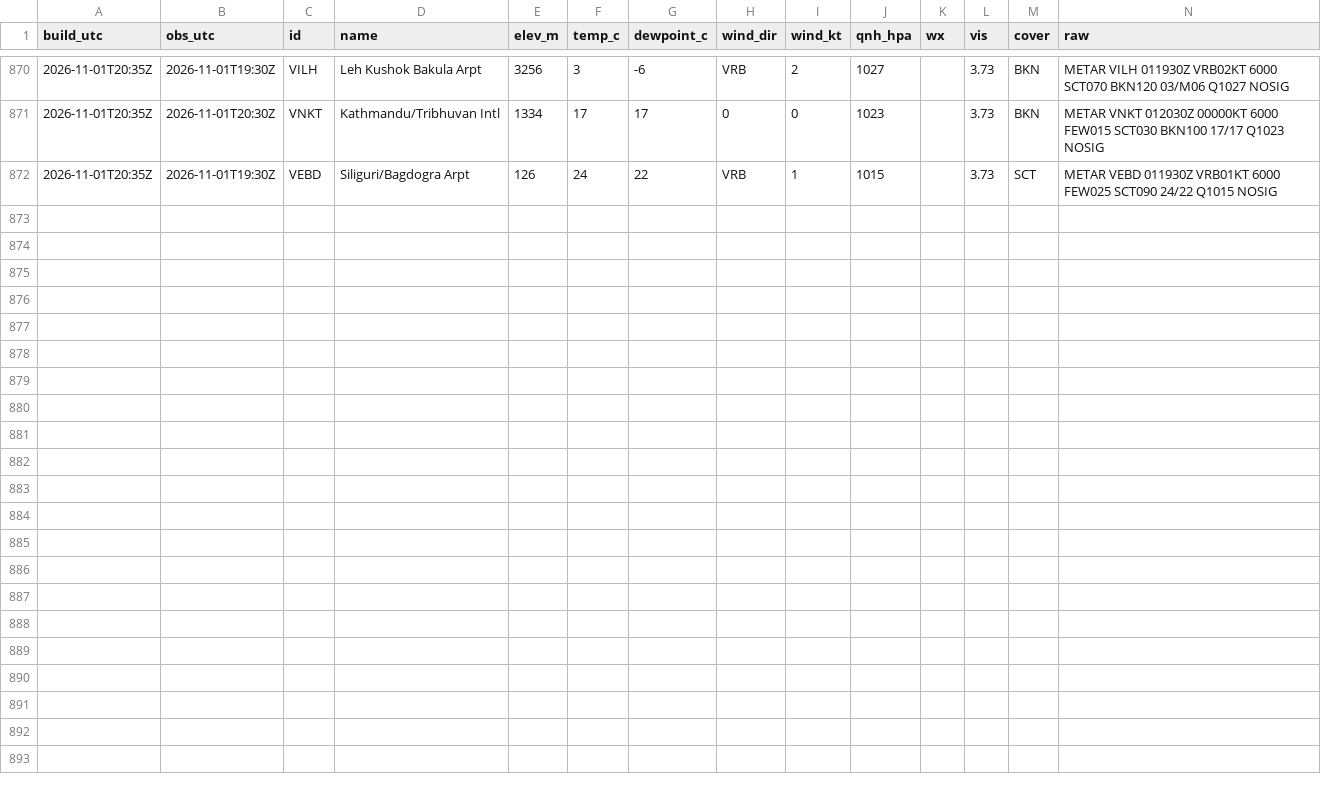
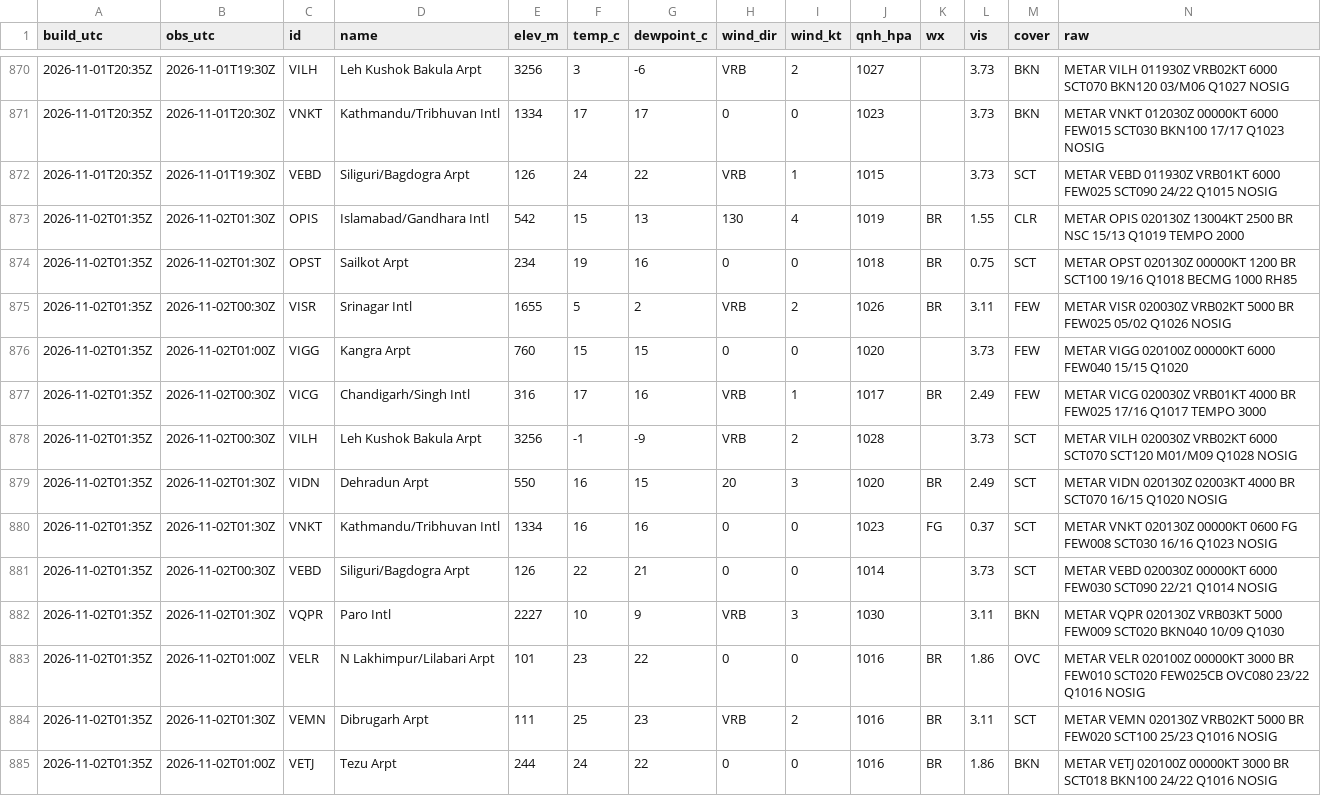
Before and after one commit to rahulbhargavain/himalaya-nowcast-atlas, a CSV file: stations.csv, drawn as a sheet; only a part is shown, gaps mark what is left out; the diff names each change by its address in the sheet, - before the commit and + after, or states it on an @@ line.

```diff
--- a/stations.csv
+++ b/stations.csv
+row 873: 2026-11-02T01:35Z | 2026-11-02T01:30Z | OPIS | Islamabad/Gandhara Intl | 542 | 15 | 13 | 130 | 4 | 1019 | BR | 1.55 | CLR | METAR OPIS 020130Z 13004KT 2500 BR NSC 15/13 Q1019 TEMPO 2000
+row 874: 2026-11-02T01:35Z | 2026-11-02T01:30Z | OPST | Sailkot Arpt | 234 | 19 | 16 | 0 | 0 | 1018 | BR | 0.75 | SCT | METAR OPST 020130Z 00000KT 1200 BR SCT100 19/16 Q1018 BECMG 1000 RH85
+row 875: 2026-11-02T01:35Z | 2026-11-02T00:30Z | VISR | Srinagar Intl | 1655 | 5 | 2 | VRB | 2 | 1026 | BR | 3.11 | FEW | METAR VISR 020030Z VRB02KT 5000 BR FEW025 05/02 Q1026 NOSIG
+row 876: 2026-11-02T01:35Z | 2026-11-02T01:00Z | VIGG | Kangra Arpt | 760 | 15 | 15 | 0 | 0 | 1020 |  | 3.73 | FEW | METAR VIGG 020100Z 00000KT 6000 FEW040 15/15 Q1020
+row 877: 2026-11-02T01:35Z | 2026-11-02T00:30Z | VICG | Chandigarh/Singh Intl | 316 | 17 | 16 | VRB | 1 | 1017 | BR | 2.49 | FEW | METAR VICG 020030Z VRB01KT 4000 BR FEW025 17/16 Q1017 TEMPO 3000
+row 878: 2026-11-02T01:35Z | 2026-11-02T00:30Z | VILH | Leh Kushok Bakula Arpt | 3256 | -1 | -9 | VRB | 2 | 1028 |  | 3.73 | SCT | METAR VILH 020030Z VRB02KT 6000 SCT070 SCT120 M01/M09 Q1028 NOSIG
+row 879: 2026-11-02T01:35Z | 2026-11-02T01:30Z | VIDN | Dehradun Arpt | 550 | 16 | 15 | 20 | 3 | 1020 | BR | 2.49 | SCT | METAR VIDN 020130Z 02003KT 4000 BR SCT070 16/15 Q1020 NOSIG
+row 880: 2026-11-02T01:35Z | 2026-11-02T01:30Z | VNKT | Kathmandu/Tribhuvan Intl | 1334 | 16 | 16 | 0 | 0 | 1023 | FG | 0.37 | SCT | METAR VNKT 020130Z 00000KT 0600 FG FEW008 SCT030 16/16 Q1023 NOSIG
+row 881: 2026-11-02T01:35Z | 2026-11-02T00:30Z | VEBD | Siliguri/Bagdogra Arpt | 126 | 22 | 21 | 0 | 0 | 1014 |  | 3.73 | SCT | METAR VEBD 020030Z 00000KT 6000 FEW030 SCT090 22/21 Q1014 NOSIG
+row 882: 2026-11-02T01:35Z | 2026-11-02T01:30Z | VQPR | Paro Intl | 2227 | 10 | 9 | VRB | 3 | 1030 |  | 3.11 | BKN | METAR VQPR 020130Z VRB03KT 5000 FEW009 SCT020 BKN040 10/09 Q1030
+row 883: 2026-11-02T01:35Z | 2026-11-02T01:00Z | VELR | N Lakhimpur/Lilabari Arpt | 101 | 23 | 22 | 0 | 0 | 1016 | BR | 1.86 | OVC | METAR VELR 020100Z 00000KT 3000 BR FEW010 SCT020 FEW025CB OVC080 23/22 Q1016 NOSIG
+row 884: 2026-11-02T01:35Z | 2026-11-02T01:30Z | VEMN | Dibrugarh Arpt | 111 | 25 | 23 | VRB | 2 | 1016 | BR | 3.11 | SCT | METAR VEMN 020130Z VRB02KT 5000 BR FEW020 SCT100 25/23 Q1016 NOSIG
+row 885: 2026-11-02T01:35Z | 2026-11-02T01:00Z | VETJ | Tezu Arpt | 244 | 24 | 22 | 0 | 0 | 1016 | BR | 1.86 | BKN | METAR VETJ 020100Z 00000KT 3000 BR SCT018 BKN100 24/22 Q1016 NOSIG
```
Also changed, not shown: builds.csv, gauges.csv, 9 other files.
